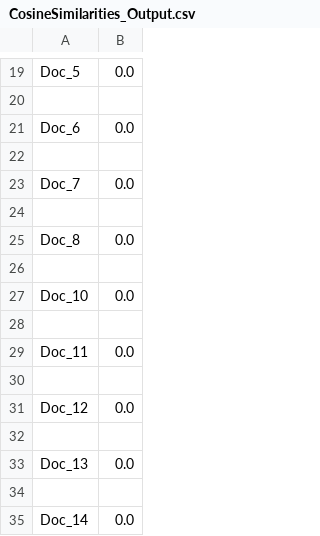
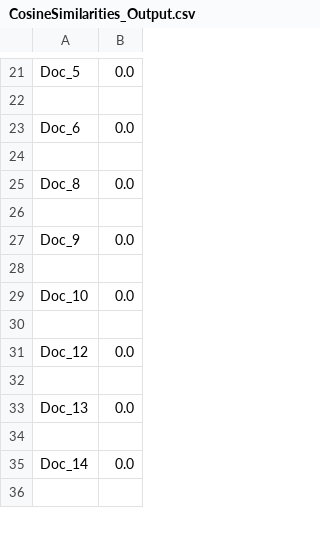
Before and after one commit to EishaMazhar/IR_Assignment1-VSM-tfidf, a CSV file: CosineSimilarities_Output.csv, drawn as a sheet; only a part is shown, gaps mark what is left out; the shorter side is filled out with more unchanged rows; the diff covers the shown part only.

```diff
--- a/CosineSimilarities_Output.csv
+++ b/CosineSimilarities_Output.csv
@@ -22,9 +24,7 @@ Doc_6,0.0
 
-Doc_7,0.0
-
 Doc_8,0.0
 
+Doc_9,0.0
+
 Doc_10,0.0
-
-Doc_11,0.0
 
```
Also changed, not shown: 10 added rows, 8 removed rows and 3 edited cells elsewhere in this file, 4 other files.
